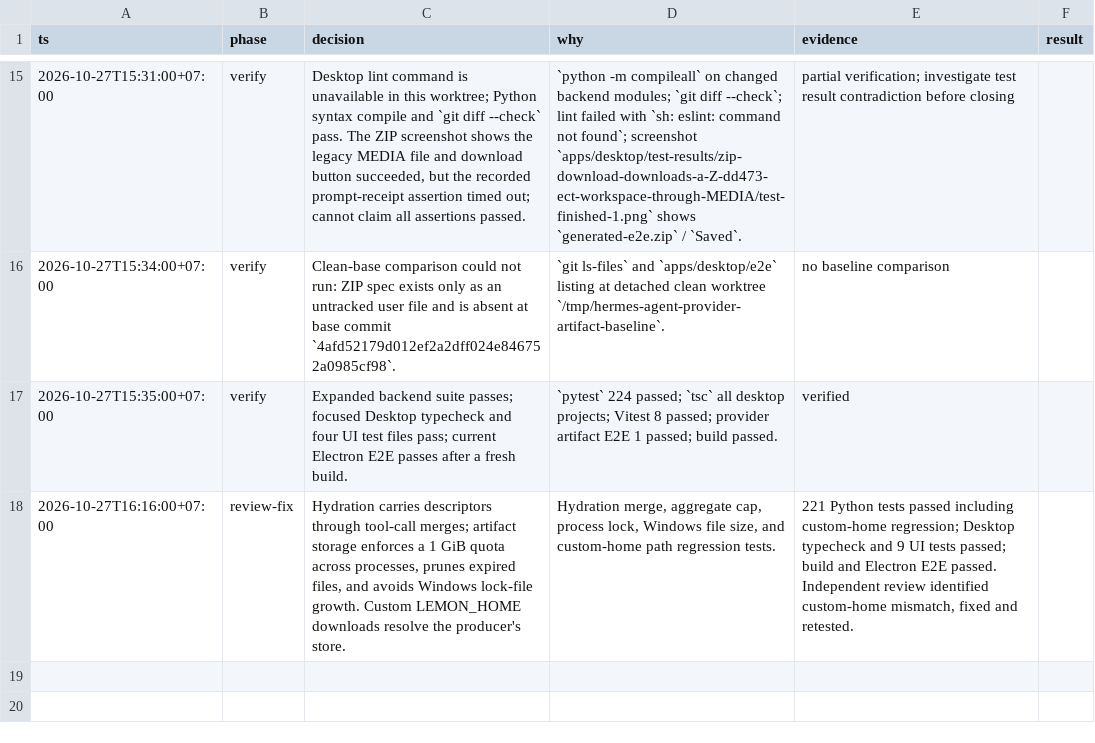
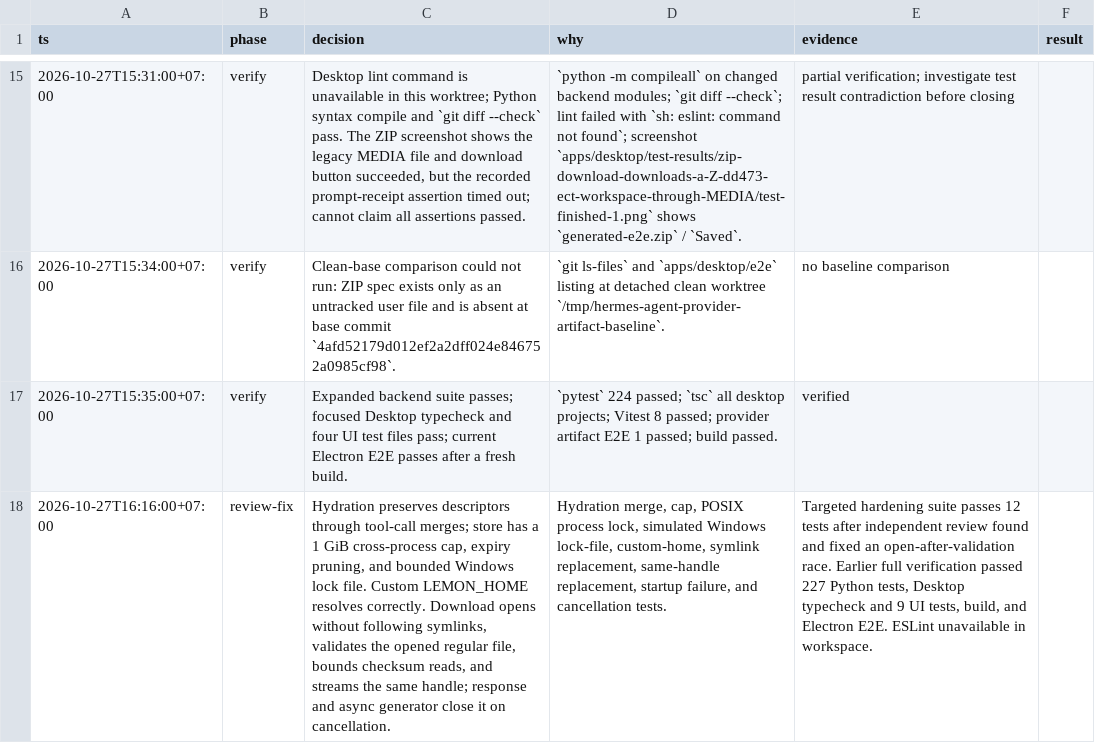
Before and after one commit to DangLemon/lemon-agent, a TSV file: plans/261026-1614-provider-artifact-download/decisions.tsv, drawn as a sheet; only a part is shown, gaps mark what is left out; the diff names each change by its address in the sheet, - before the commit and + after, or states it on an @@ line.

```diff
--- a/plans/261026-1614-provider-artifact-download/decisions.tsv
+++ b/plans/261026-1614-provider-artifact-download/decisions.tsv
-C18 (decision): Hydration carries descriptors through tool-call merges; artifact storage enforces a 1 GiB quota across processes, prunes expired files, and avoids Windows lock-file growth. Custom LEMON_HOME downloads resolve the producer's store.
+C18 (decision): Hydration preserves descriptors through tool-call merges; store has a 1 GiB cross-process cap, expiry pruning, and bounded Windows lock file. Custom LEMON_HOME resolves correctly. Download opens without following symlinks, validates the opened regular file, bounds checksum reads, and streams the same handle; response and async generator close it on cancellation.
-D18 (why): Hydration merge, aggregate cap, process lock, Windows file size, and custom-home path regression tests.
+D18 (why): Hydration merge, cap, POSIX process lock, simulated Windows lock-file, custom-home, symlink replacement, same-handle replacement, startup failure, and cancellation tests.
-E18 (evidence): 221 Python tests passed including custom-home regression; Desktop typecheck and 9 UI tests passed; build and Electron E2E passed. Independent review identified custom-home mismatch, fixed and retested.
+E18 (evidence): Targeted hardening suite passes 12 tests after independent review found and fixed an open-after-validation race. Earlier full verification passed 227 Python tests, Desktop typecheck and 9 UI tests, build, and Electron E2E. ESLint unavailable in workspace.
```
Also changed, not shown: 7 other files.
